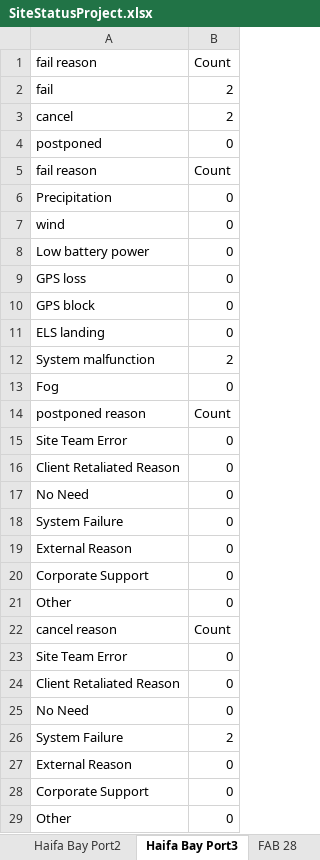
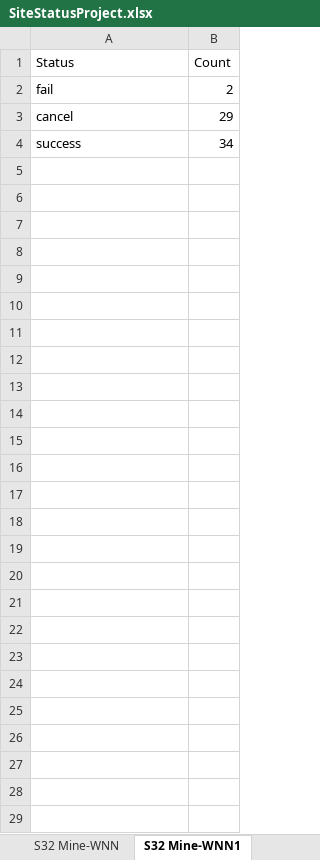
Before and after one commit to aviveyal/GraphsPython, an Excel workbook: SiteStatusProject.xlsx, sheet S32 Mine-WNN1, drawn as a sheet; values as stored, in another font and other column widths than the file's, no borders; charts and pictures not drawn; removed rows and columns are numbered as before the commit, all else as after; the diff names each change by its address in the sheet, - before the commit and + after, or states it on an @@ line.

```diff
--- a/SiteStatusProject.xlsx (sheet S32 Mine-WNN1)
+++ b/SiteStatusProject.xlsx (sheet S32 Mine-WNN1)
-sheet tab: Haifa Bay Port2
+sheet tab: S32 Mine-WNN
-sheet tab: Haifa Bay Port3
+sheet tab: S32 Mine-WNN1
-A1: fail reason
+A1: Status
-B3 (Count): 2
+B3 (Count): 29
-row 4: postponed | 0
-row 5: fail reason | Count
-row 6: Precipitation | 0
-row 7: wind | 0
-row 8: Low battery power | 0
-row 9: GPS loss | 0
-row 10: GPS block | 0
-row 11: ELS landing | 0
-row 12: System malfunction | 2
-row 13: Fog | 0
-row 14: postponed reason | Count
-row 15: Site Team Error | 0
-row 16: Client Retaliated Reason | 0
-row 17: No Need | 0
-row 18: System Failure | 0
-row 19: External Reason | 0
-row 20: Corporate Support | 0
-row 21: Other | 0
-row 22: cancel reason | Count
-row 23: Site Team Error | 0
-row 24: Client Retaliated Reason | 0
-row 25: No Need | 0
-row 26: System Failure | 2
-row 27: External Reason | 0
-row 28: Corporate Support | 0
-row 29: Other | 0
+row 4: success | 34
```
Also changed, not shown: sheet All sites-WNN1, sheet Minera Centinela-WNN1, sheet All sites-WNN, sheet Minera Centinela-WNN, sheet Vale NC1-WNN1, sheet Vale NC1-WNN, 11 more sheets, other sheet tabs, charts or pictures, 1 other file.
